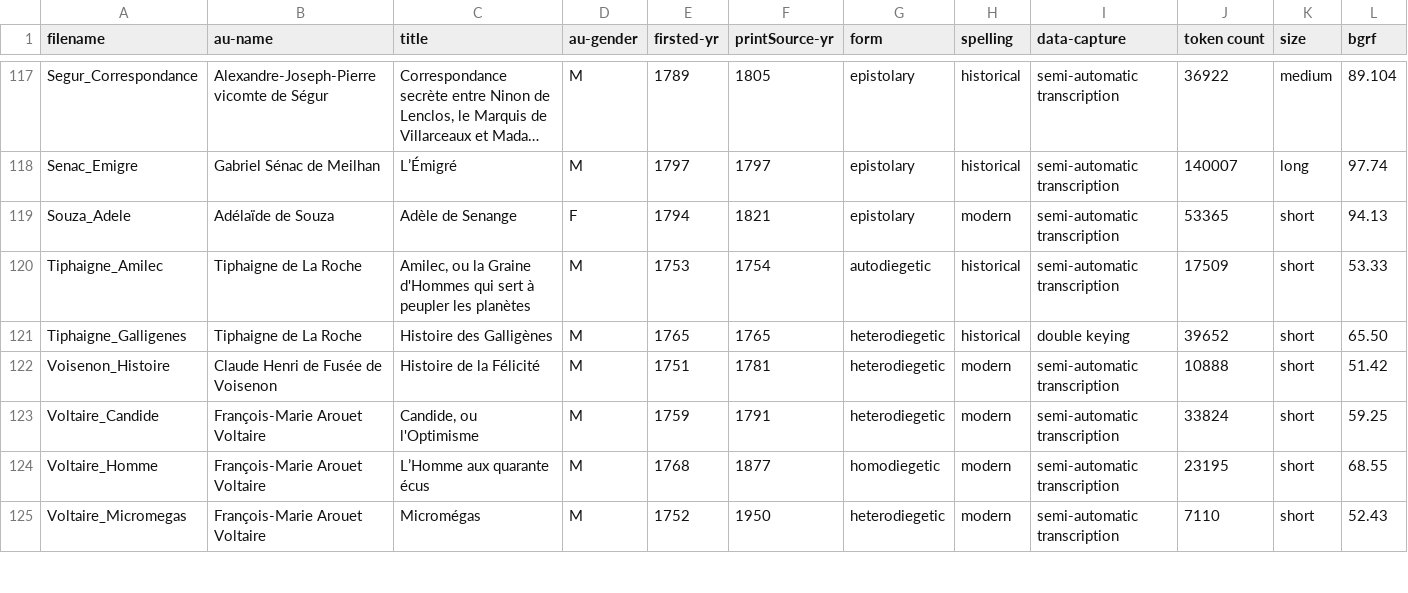
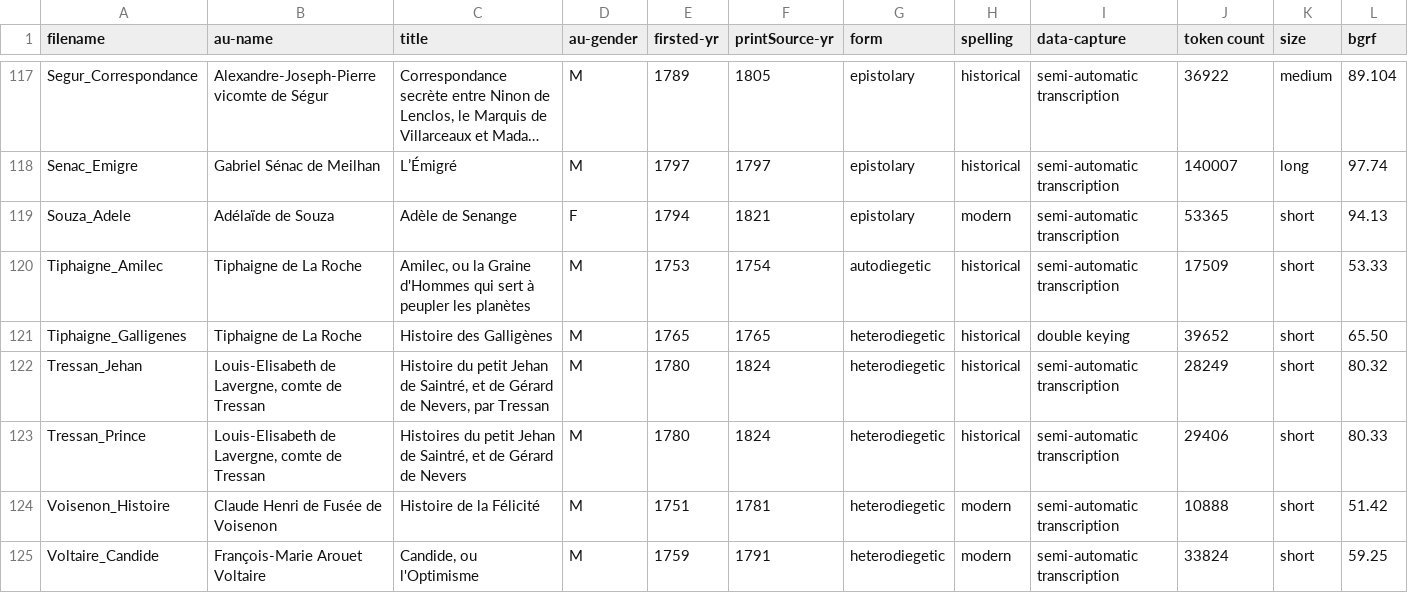
Before and after one commit to MiMoText/roman18, a TSV file: XML-TEI/xml-tei_metadata.tsv, drawn as a sheet; only a part is shown, gaps mark what is left out; the shorter side is filled out with more unchanged rows; long unchanged cells end in …; rows hold the shown columns only; the diff names each change by its address in the sheet, - before the commit and + after, or states it on an @@ line.

Commit message:
updated metadata table

```diff
--- a/XML-TEI/xml-tei_metadata.tsv
+++ b/XML-TEI/xml-tei_metadata.tsv
+row 122: Tressan_Jehan | Louis-Elisabeth de Lavergne, comte de Tressan | Histoire du petit Jehan de Saintré, et de Gérard de Nevers, par Tressan | M | 1780 | 1824 | heterodiegetic | historical | semi-automatic transcription | 28249 | short | 80.32
+row 123: Tressan_Prince | Louis-Elisabeth de Lavergne, comte de Tressan | Histoires du petit Jehan de Saintré, et de Gérard de Nevers | M | 1780 | 1824 | heterodiegetic | historical | semi-automatic transcription | 29406 | short | 80.33
```
